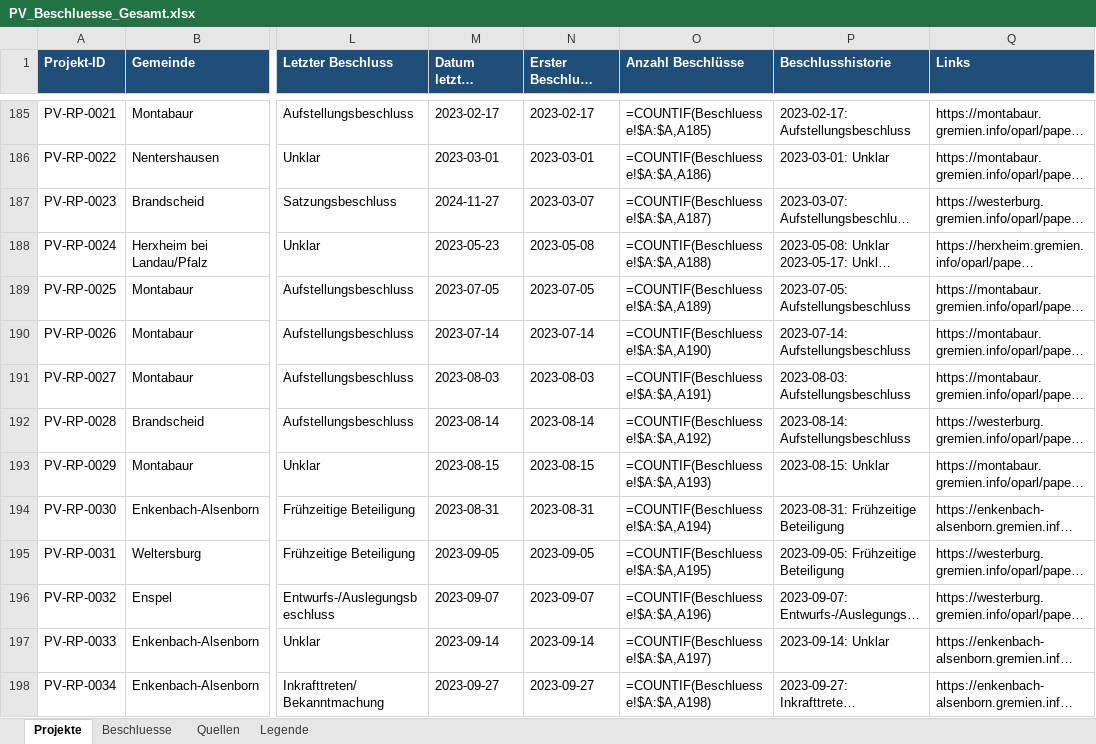
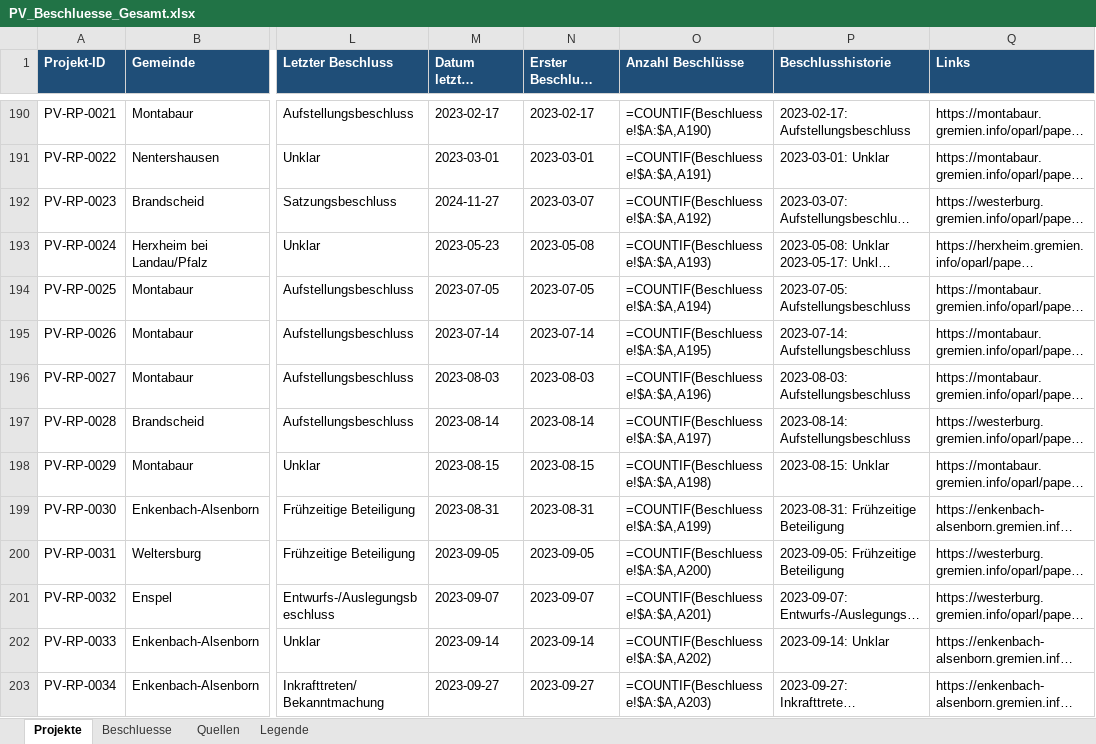
Before and after one commit to raphaelosanti/Aufstellungsbeschl-sse-f-r-Photovoltaikanlagen, an Excel workbook: ausgabe/PV_Beschluesse_Gesamt.xlsx, sheet Projekte, drawn as a sheet; only a part is shown, gaps mark what is left out; long unchanged cells end in …; values as stored, in another font and other column widths than the file's, no borders; formulas without a stored value are shown as written; addresses are those after the commit; the diff covers the shown part only; the diff names each change by its address in the sheet, - before the commit and + after, or states it on an @@ line.

```diff
--- a/ausgabe/PV_Beschluesse_Gesamt.xlsx (sheet Projekte)
+++ b/ausgabe/PV_Beschluesse_Gesamt.xlsx (sheet Projekte)
-O190 (Anzahl Beschlüsse): =COUNTIF(Beschluesse!$A:$A,A185)
+O190 (Anzahl Beschlüsse): =COUNTIF(Beschluesse!$A:$A,A190)
-O191 (Anzahl Beschlüsse): =COUNTIF(Beschluesse!$A:$A,A186)
+O191 (Anzahl Beschlüsse): =COUNTIF(Beschluesse!$A:$A,A191)
-O192 (Anzahl Beschlüsse): =COUNTIF(Beschluesse!$A:$A,A187)
+O192 (Anzahl Beschlüsse): =COUNTIF(Beschluesse!$A:$A,A192)
-O193 (Anzahl Beschlüsse): =COUNTIF(Beschluesse!$A:$A,A188)
+O193 (Anzahl Beschlüsse): =COUNTIF(Beschluesse!$A:$A,A193)
-O194 (Anzahl Beschlüsse): =COUNTIF(Beschluesse!$A:$A,A189)
+O194 (Anzahl Beschlüsse): =COUNTIF(Beschluesse!$A:$A,A194)
-O195 (Anzahl Beschlüsse): =COUNTIF(Beschluesse!$A:$A,A190)
+O195 (Anzahl Beschlüsse): =COUNTIF(Beschluesse!$A:$A,A195)
-O196 (Anzahl Beschlüsse): =COUNTIF(Beschluesse!$A:$A,A191)
+O196 (Anzahl Beschlüsse): =COUNTIF(Beschluesse!$A:$A,A196)
-O197 (Anzahl Beschlüsse): =COUNTIF(Beschluesse!$A:$A,A192)
+O197 (Anzahl Beschlüsse): =COUNTIF(Beschluesse!$A:$A,A197)
-O198 (Anzahl Beschlüsse): =COUNTIF(Beschluesse!$A:$A,A193)
+O198 (Anzahl Beschlüsse): =COUNTIF(Beschluesse!$A:$A,A198)
-O199 (Anzahl Beschlüsse): =COUNTIF(Beschluesse!$A:$A,A194)
+O199 (Anzahl Beschlüsse): =COUNTIF(Beschluesse!$A:$A,A199)
-O200 (Anzahl Beschlüsse): =COUNTIF(Beschluesse!$A:$A,A195)
+O200 (Anzahl Beschlüsse): =COUNTIF(Beschluesse!$A:$A,A200)
-O201 (Anzahl Beschlüsse): =COUNTIF(Beschluesse!$A:$A,A196)
+O201 (Anzahl Beschlüsse): =COUNTIF(Beschluesse!$A:$A,A201)
-O202 (Anzahl Beschlüsse): =COUNTIF(Beschluesse!$A:$A,A197)
+O202 (Anzahl Beschlüsse): =COUNTIF(Beschluesse!$A:$A,A202)
-O203 (Anzahl Beschlüsse): =COUNTIF(Beschluesse!$A:$A,A198)
+O203 (Anzahl Beschlüsse): =COUNTIF(Beschluesse!$A:$A,A203)
```
Also changed, not shown: 5 added rows, 183 edited cells and cell formats elsewhere in this sheet, sheet Beschluesse, sheet Legende, 1 other file.
